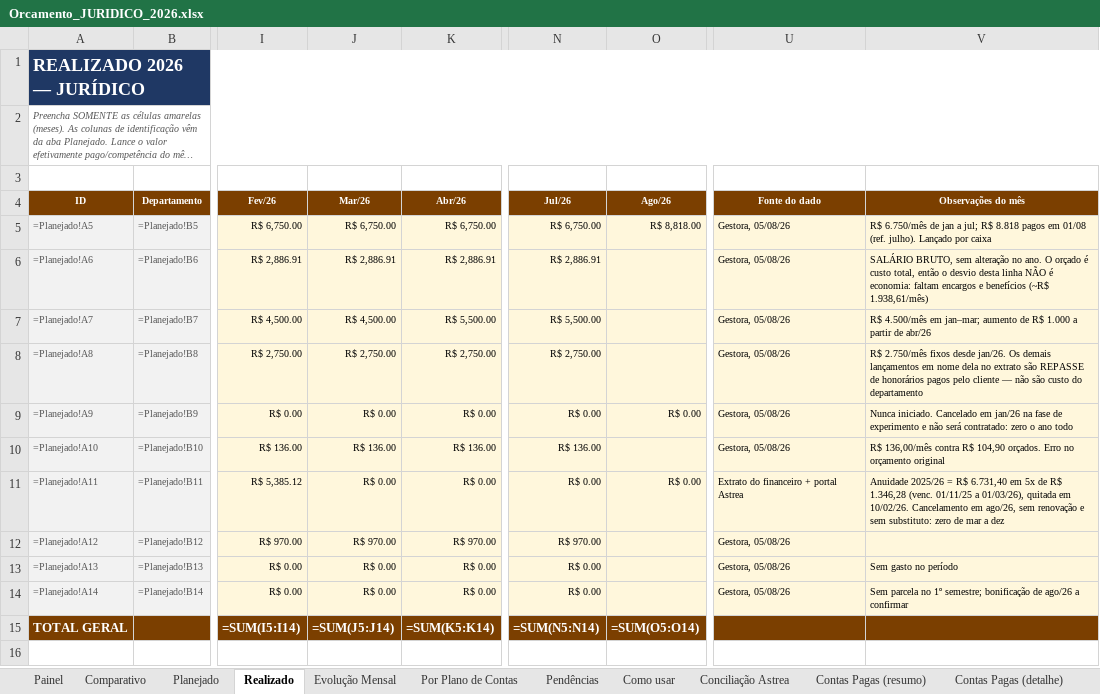
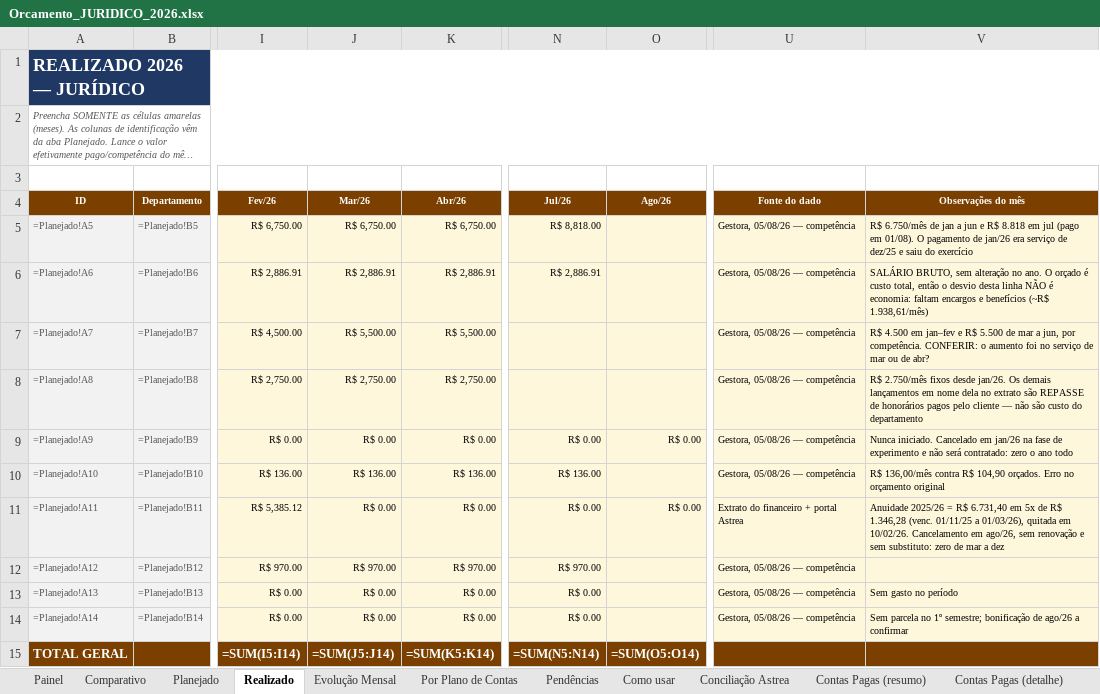
Before and after one commit to criscrabelo/Comit-, an Excel workbook: orcamento/Orcamento_JURIDICO_2026.xlsx, sheet Realizado, drawn as a sheet; only a part is shown, gaps mark what is left out; long unchanged cells end in …; values as stored, in another font and other column widths than the file's, no borders; formulas without a stored value are shown as written; the diff names each change by its address in the sheet, - before the commit and + after, or states it on an @@ line.

```diff
--- a/orcamento/Orcamento_JURIDICO_2026.xlsx (sheet Realizado)
+++ b/orcamento/Orcamento_JURIDICO_2026.xlsx (sheet Realizado)
-N5 (Jul/26): R$ 6,750.00
+N5 (Jul/26): R$ 8,818.00
-O5 (Ago/26): R$ 8,818.00
+O5 (Ago/26): (empty)
-U5:U10 (Fonte do dado): Gestora, 05/08/26
+U5:U10 (Fonte do dado): Gestora, 05/08/26 — competência
-V5 (Observações do mês): …jan a jul; R$ 8.818 pagos em 01/08 (ref. julho). Lançado por caixa
+V5 (Observações do mês): …jan a jun e R$ 8.818 em jul (pago em 01/08). O pagamento de jan/26 era serviço de dez/25 e saiu do exercício
-J7 (Mar/26): R$ 4,500.00
+J7 (Mar/26): R$ 5,500.00
-N7 (Jul/26): R$ 5,500.00
+N7 (Jul/26): (empty)
-V7 (Observações do mês): R$ 4.500/mês em jan–mar; aumento de R$ 1.000 a partir de abr/26
+V7 (Observações do mês): R$ 4.500 em jan–fev e R$ 5.500 de mar a jun, por competência. CONFERIR: o aumento foi no serviço de mar ou de abr?
-N8 (Jul/26): R$ 2,750.00
+N8 (Jul/26): (empty)
-U12:U14 (Fonte do dado): Gestora, 05/08/26
+U12:U14 (Fonte do dado): Gestora, 05/08/26 — competência
```
Also changed, not shown: sheet Pendências, sheet Comparativo, orcamento/Orcamento_Planejado_x_Realizado_2026.xlsx, orcamento/Orcamento_TI_2026.xlsx, 1 other file.
